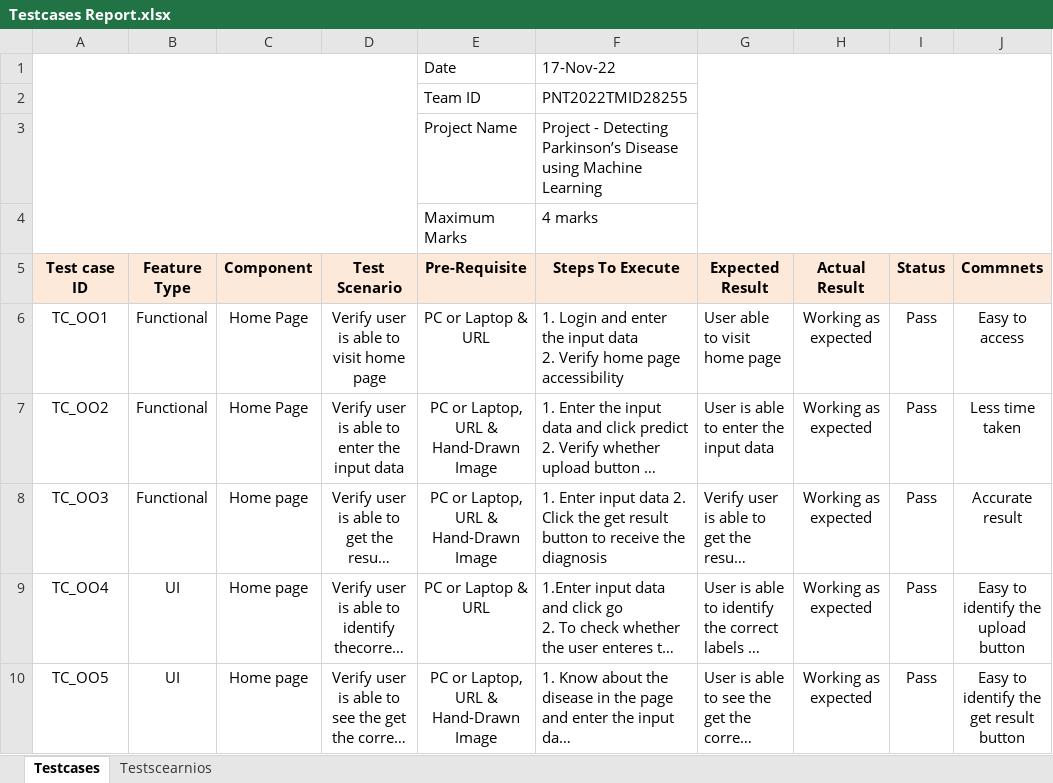
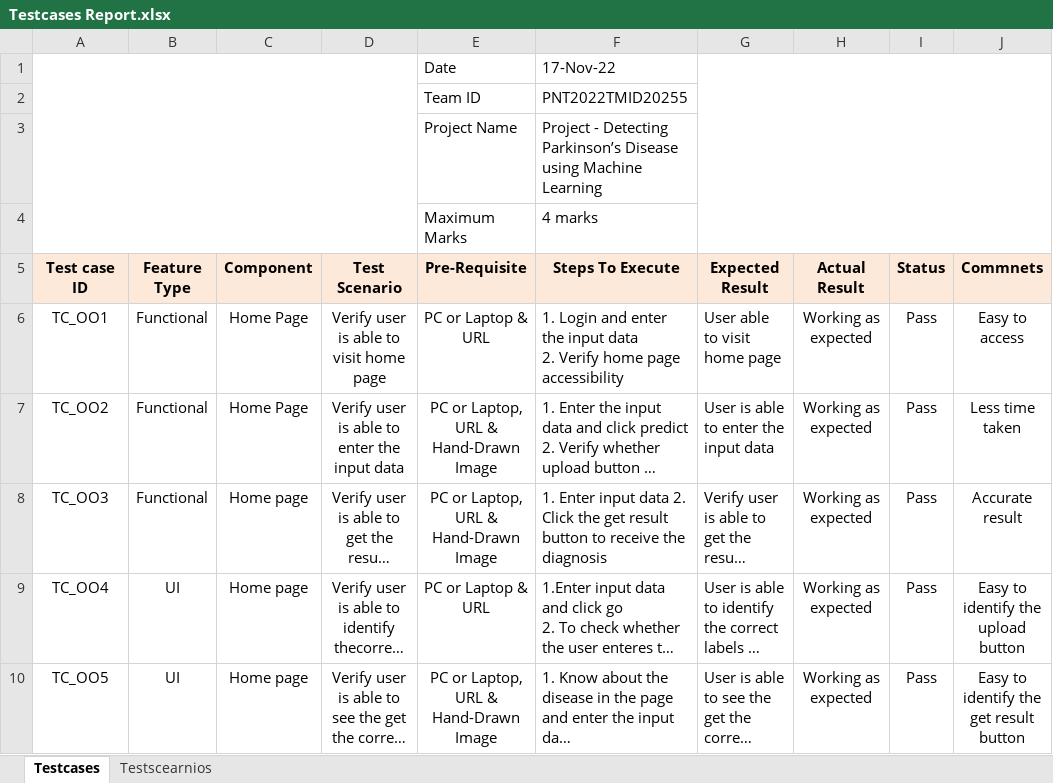
Before and after one commit to IBM-EPBL/IBM-Project-34889-1660278951, an Excel workbook: Project Development Phase/User Acceptance Testing/Testcases Report.xlsx, sheet Testcases, drawn as a sheet; only a part is shown; long unchanged cells end in …; values as stored, in another font and other column widths than the file's, no borders; charts and pictures not drawn; the diff names each change by its address in the sheet, - before the commit and + after, or states it on an @@ line.

```diff
--- a/Project Development Phase/User Acceptance Testing/Testcases Report.xlsx (sheet Testcases)
+++ b/Project Development Phase/User Acceptance Testing/Testcases Report.xlsx (sheet Testcases)
-F2 (Steps To Execute): PNT2022TMID28255
+F2 (Steps To Execute): PNT2022TMID20255
```
Also changed, not shown: charts or pictures, 2 other files.
